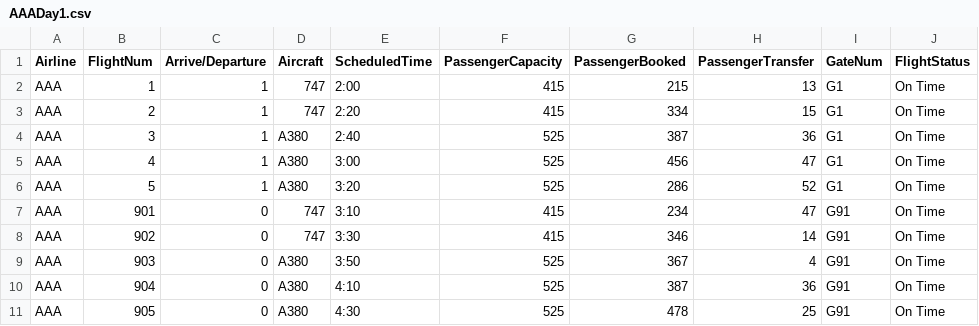
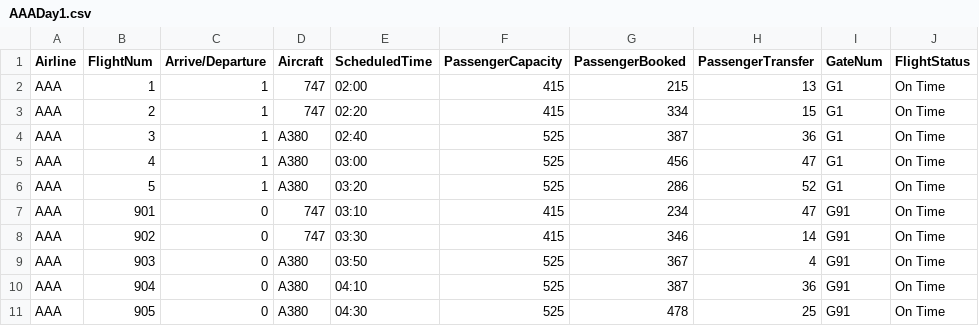
Before and after one commit to wguo1122/UCEFCommonFederate, a CSV file: deployment/DayAheadSchdule/AAADay1.csv, drawn as a sheet.

```diff
--- a/deployment/DayAheadSchdule/AAADay1.csv
+++ b/deployment/DayAheadSchdule/AAADay1.csv
@@ -1,11 +1,11 @@
 Airline,FlightNum,Arrive/Departure,Aircraft,ScheduledTime,PassengerCapacity,PassengerBooked,PassengerTransfer,GateNum,FlightStatus
-AAA,1,1,747,2:00,415,215,13,G1,On Time
-AAA,2,1,747,2:20,415,334,15,G1,On Time
-AAA,3,1,A380,2:40,525,387,36,G1,On Time
-AAA,4,1,A380,3:00,525,456,47,G1,On Time
-AAA,5,1,A380,3:20,525,286,52,G1,On Time
-AAA,901,0,747,3:10,415,234,47,G91,On Time
-AAA,902,0,747,3:30,415,346,14,G91,On Time
-AAA,903,0,A380,3:50,525,367,4,G91,On Time
-AAA,904,0,A380,4:10,525,387,36,G91,On Time
-AAA,905,0,A380,4:30,525,478,25,G91,On Time
+AAA,1,1,747,02:00,415,215,13,G1,On Time
+AAA,2,1,747,02:20,415,334,15,G1,On Time
+AAA,3,1,A380,02:40,525,387,36,G1,On Time
+AAA,4,1,A380,03:00,525,456,47,G1,On Time
+AAA,5,1,A380,03:20,525,286,52,G1,On Time
+AAA,901,0,747,03:10,415,234,47,G91,On Time
+AAA,902,0,747,03:30,415,346,14,G91,On Time
+AAA,903,0,A380,03:50,525,367,4,G91,On Time
+AAA,904,0,A380,04:10,525,387,36,G91,On Time
+AAA,905,0,A380,04:30,525,478,25,G91,On Time
```
Also changed, not shown: deployment/DayAheadSchdule/AAADay0.csv, deployment/DayAheadSchdule/BBBDay0.csv, 37 other files.
